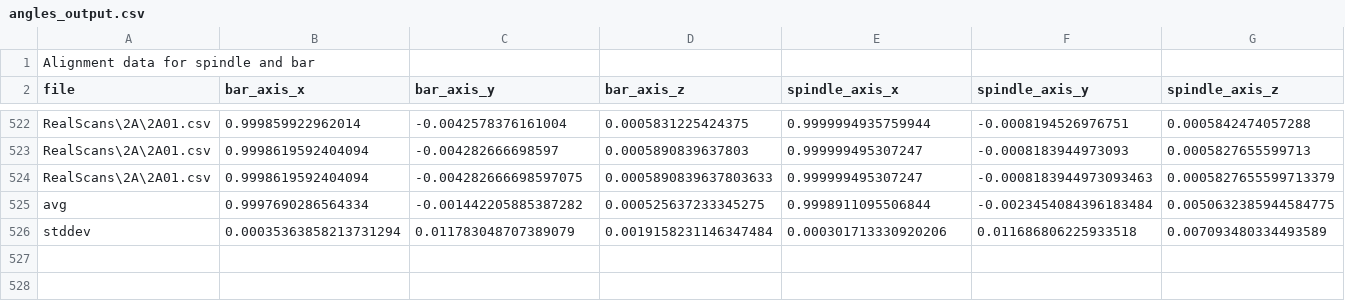
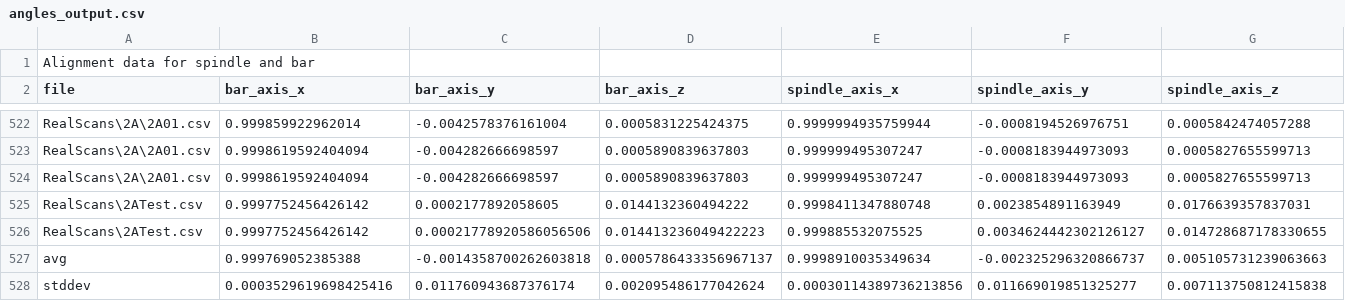
Before and after one commit to AleRicWil/BYUCapstone-Dexter-Keyence, a CSV file: angles_output.csv, drawn as a sheet; only a part is shown, gaps mark what is left out; removed rows and columns are numbered as before the commit, all else as after; rows hold the shown columns only; the diff names each change by its address in the sheet, - before the commit and + after, or states it on an @@ line.

```diff
--- a/angles_output.csv
+++ b/angles_output.csv
-row 524: RealScans\2A\2A01.csv | 0.9998619592404094 | -0.004282666698597075 | 0.0005890839637803633 | 0.999999495307247 | -0.0008183944973093463 | 0.0005827655599713379
-row 525: avg | 0.9997690286564334 | -0.001442205885387282 | 0.000525637233345275 | 0.9998911095506844 | -0.0023454084396183484 | 0.0050632385944584775
-row 526: stddev | 0.00035363858213731294 | 0.011783048707389079 | 0.0019158231146347484 | 0.000301713330920206 | 0.011686806225933518 | 0.007093480334493589
+row 524: RealScans\2A\2A01.csv | 0.9998619592404094 | -0.004282666698597 | 0.0005890839637803 | 0.999999495307247 | -0.0008183944973093 | 0.0005827655599713
+row 525: RealScans\2ATest.csv | 0.9997752456426142 | 0.0002177892058605 | 0.0144132360494222 | 0.9998411347880748 | 0.0023854891163949 | 0.0176639357837031
+row 526: RealScans\2ATest.csv | 0.9997752456426142 | 0.00021778920586056506 | 0.014413236049422223 | 0.999885532075525 | 0.0034624442302126127 | 0.014728687178330655
+row 527: avg | 0.999769052385388 | -0.0014358700262603818 | 0.0005786433356967137 | 0.9998910035349634 | -0.002325296320866737 | 0.005105731239063663
+row 528: stddev | 0.0003529619698425416 | 0.011760943687376174 | 0.002095486177042624 | 0.00030114389736213856 | 0.011669019851325277 | 0.007113750812415838
```
Also changed, not shown: 2 other files.
